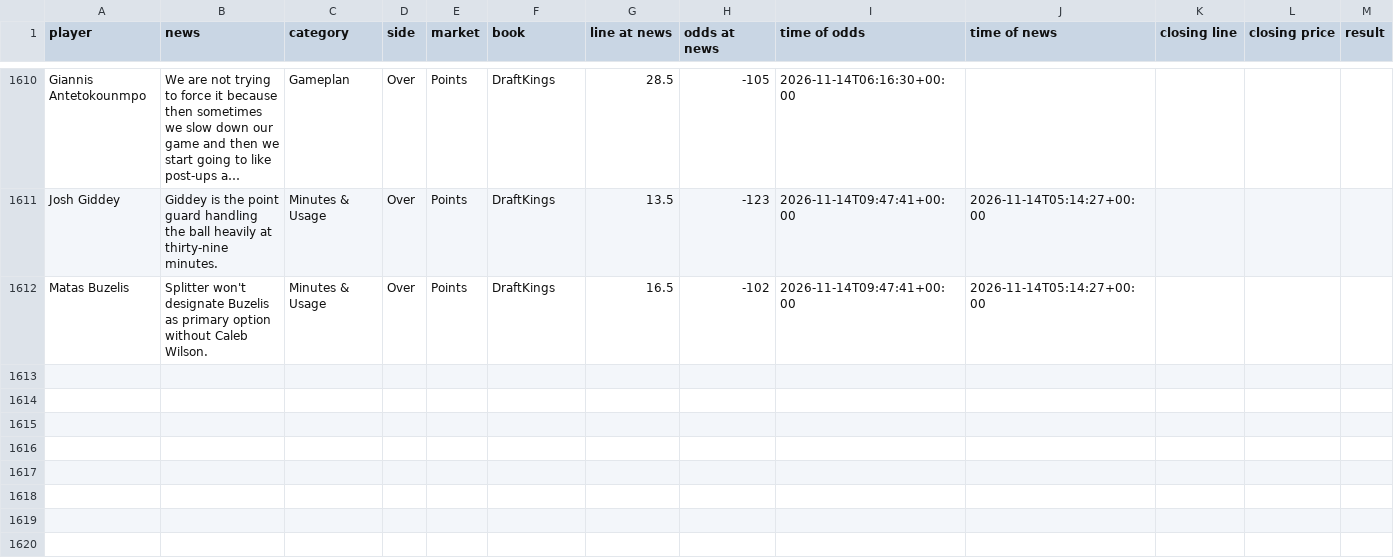
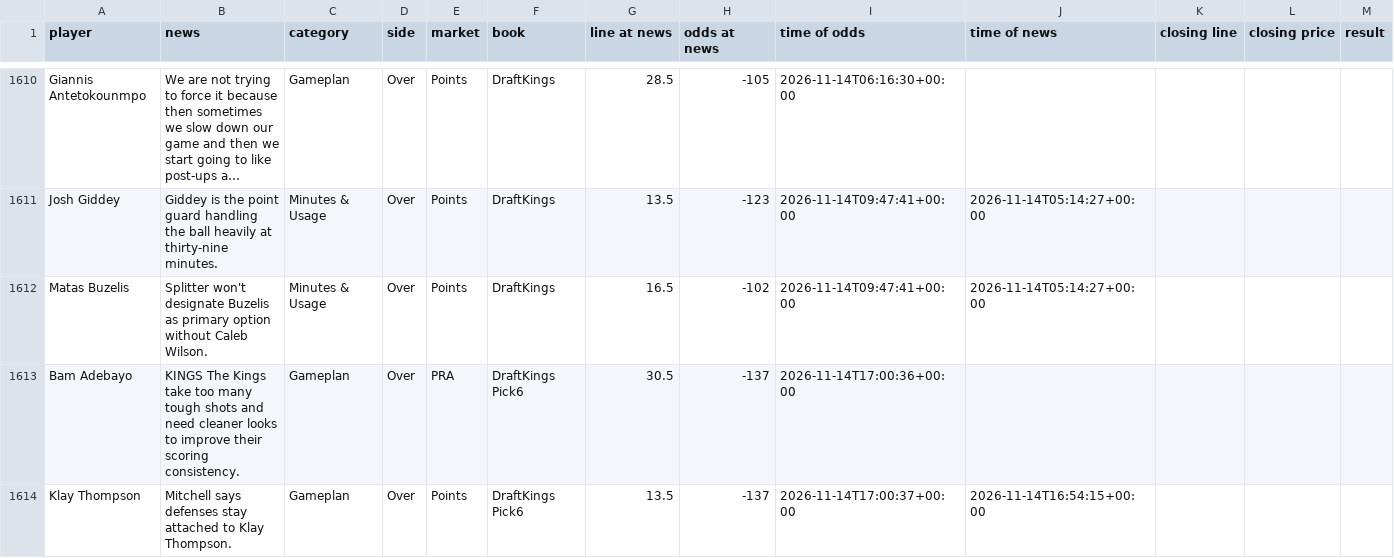
Before and after one commit to jriordan55/nba-news-scanner, a CSV file: data/clv.csv, drawn as a sheet; only a part is shown, gaps mark what is left out; long unchanged cells end in …; rows hold the shown columns only; the diff names each change by its address in the sheet, - before the commit and + after, or states it on an @@ line.

```diff
--- a/data/clv.csv
+++ b/data/clv.csv
+row 1613: Bam Adebayo | KINGS The Kings take too many tough shots and need cleaner looks to improve their scoring consistency. | Gameplan | Over | PRA | DraftKings Pick6 | 30.5 | -137 | 2026-11-14T17:00:36+00:00
+row 1614: Klay Thompson | Mitchell says defenses stay attached to Klay Thompson. | Gameplan | Over | Points | DraftKings Pick6 | 13.5 | -137 | 2026-11-14T17:00:37+00:00 | 2026-11-14T16:54:15+00:00
```
Also changed, not shown: 1 other file.
